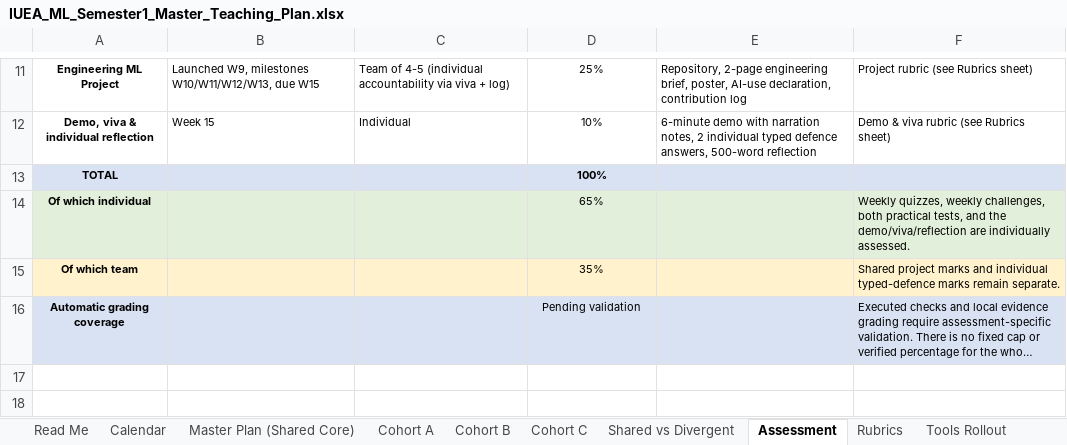
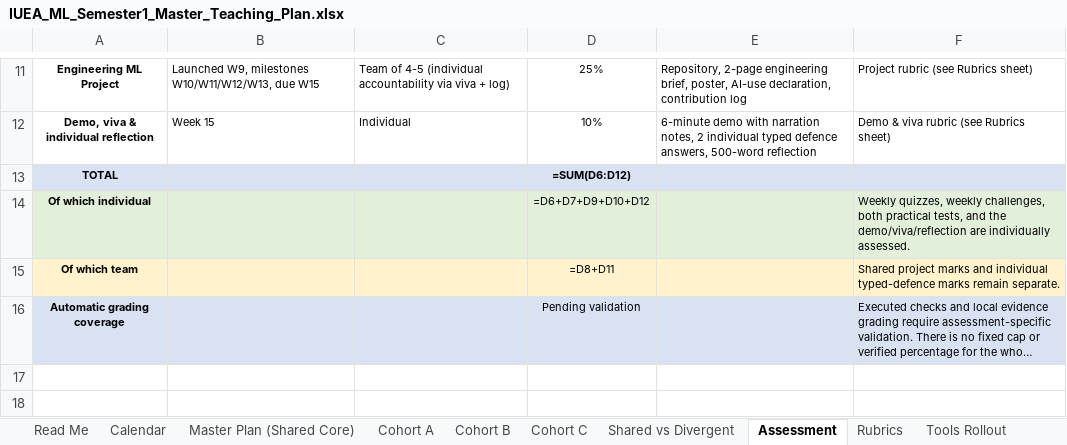
Before and after one commit to Jotham566/teaching-material, an Excel workbook: IUEA_Teaching_Plan/IUEA_ML_Semester1_Master_Teaching_Plan.xlsx, sheet Assessment, drawn as a sheet; only a part is shown, gaps mark what is left out; long unchanged cells end in …; values as stored, in another font and other column widths than the file's, no borders; formulas without a stored value are shown as written; the diff covers the shown part only; the diff names each change by its address in the sheet, - before the commit and + after, or states it on an @@ line.

```diff
--- a/IUEA_Teaching_Plan/IUEA_ML_Semester1_Master_Teaching_Plan.xlsx (sheet Assessment)
+++ b/IUEA_Teaching_Plan/IUEA_ML_Semester1_Master_Teaching_Plan.xlsx (sheet Assessment)
-D13: 100%
+D13: =SUM(D6:D12)
-D14: 65%
+D14: =D6+D7+D9+D10+D12
-D15: 35%
+D15: =D8+D11
```
Also changed, not shown: 1 added row, 1 removed row, 5 edited cells and cell formats elsewhere in this sheet, sheet Read Me, sheet Rubrics, sheet Marking Load, sheet Dataset Register, sheet Assessment Tech Stack, sheet Shared vs Divergent, 1 more sheet, charts or pictures, 8 other files.
